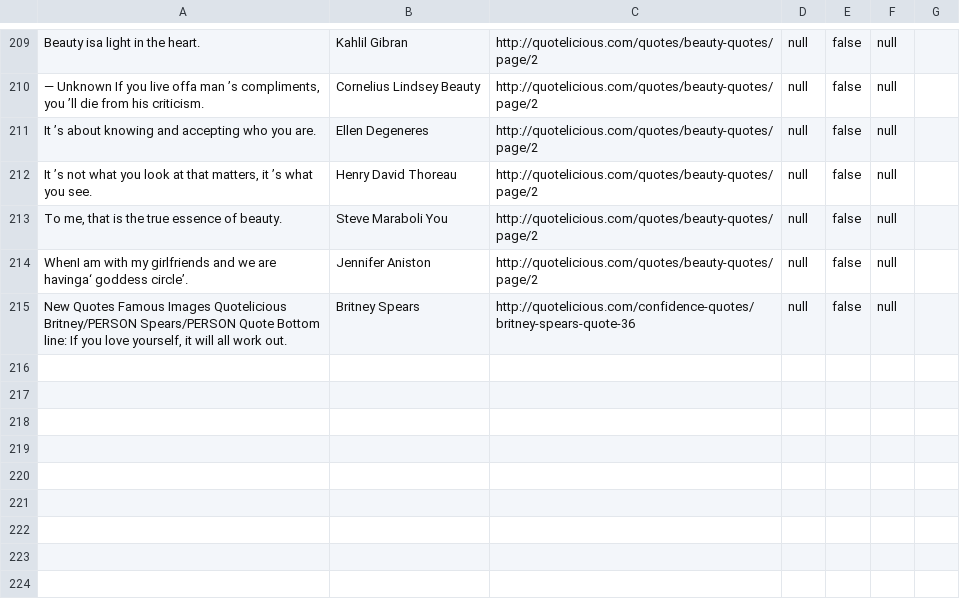
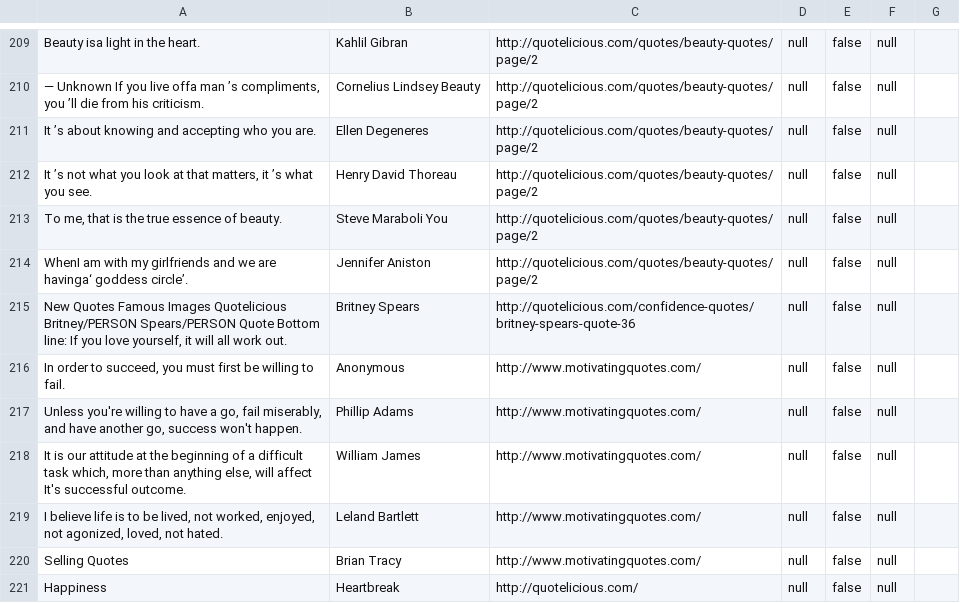
Before and after one commit to Alieff/timAul, a CSV file: DatabaseTemporary.csv, drawn as a sheet; only a part is shown, gaps mark what is left out; the diff names each change by its address in the sheet, - before the commit and + after, or states it on an @@ line.

```diff
--- a/DatabaseTemporary.csv
+++ b/DatabaseTemporary.csv
+row 216: In order to succeed, you must first be willing to fail. | Anonymous | http://www.motivatingquotes.com/ | null | false | null
+row 217: Unless you're willing to have a go, fail miserably, and have another go, success won't happen. | Phillip Adams | http://www.motivatingquotes.com/ | null | false | null
+row 218: It is our attitude at the beginning of a difficult task which, more than anything else, will affect It's successful outcome. | William James | http://www.motivatingquotes.com/ | null | false | null
+row 219: I believe life is to be lived, not worked, enjoyed, not agonized, loved, not hated. | Leland Bartlett | http://www.motivatingquotes.com/ | null | false | null
+row 220: Selling Quotes | Brian Tracy | http://www.motivatingquotes.com/ | null | false | null
+row 221: Happiness | Heartbreak | http://quotelicious.com/ | null | false | null
```
Also changed, not shown: 4 other files.
